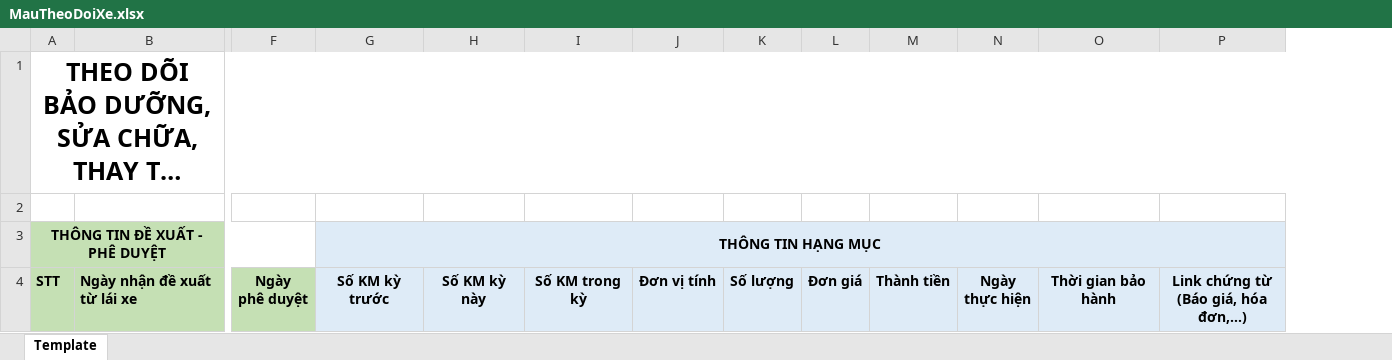
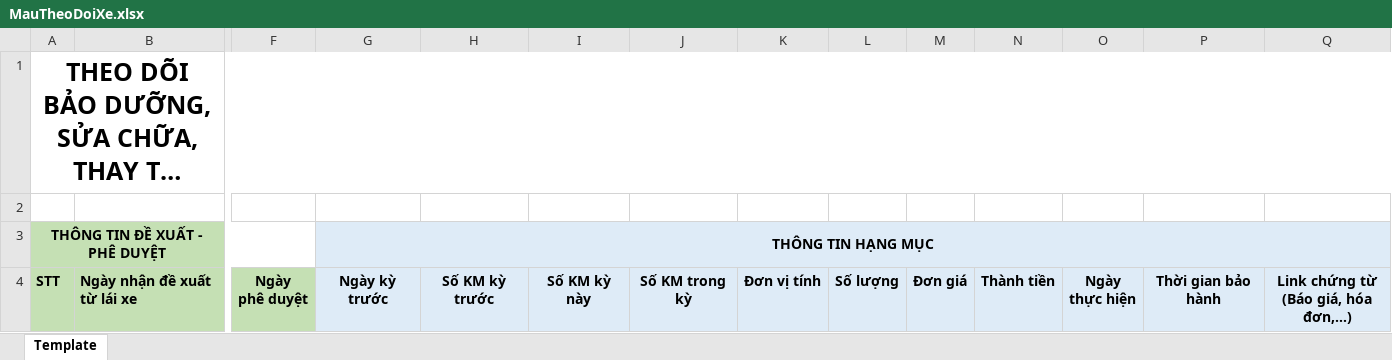
Before and after one commit to RTechERP/RERP_FRONTEND_V2, an Excel workbook: public/assets/templateForm/MauTheoDoiXe.xlsx, sheet Template, drawn as a sheet; only a part is shown, gaps mark what is left out; long unchanged cells end in …; values as stored, in another font and other column widths than the file's, no borders; removed rows and columns are numbered as before the commit, all else as after; the diff names each change by its address in the sheet, - before the commit and + after, or states it on an @@ line.

Commit message:
mau theo doi xe

```diff
--- a/public/assets/templateForm/MauTheoDoiXe.xlsx (sheet Template)
+++ b/public/assets/templateForm/MauTheoDoiXe.xlsx (sheet Template)
+column G, rows 3-4: THÔNG TIN HẠNG MỤC | Ngày kỳ trước
-H3: THÔNG TIN HẠNG MỤC
+H3: (empty)
-G3:P3 merged
```
